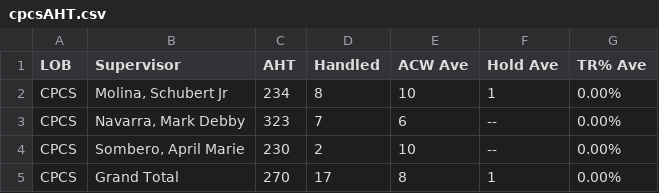
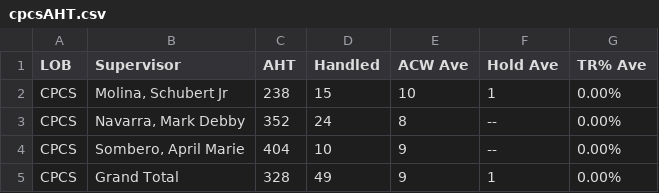
Before and after one commit to cbandoy/CPCSAHTinterval, a CSV file: cpcsAHT.csv, drawn as a sheet.

```diff
--- a/cpcsAHT.csv
+++ b/cpcsAHT.csv
@@ -1,5 +1,5 @@
 LOB,Supervisor,AHT,Handled,ACW Ave,Hold Ave,TR% Ave
-CPCS,"Molina, Schubert Jr",234,8,10,1,0.00%
-CPCS,"Navarra, Mark Debby",323,7,6,--,0.00%
-CPCS,"Sombero, April Marie",230,2,10,--,0.00%
-CPCS,Grand Total,270,17,8,1,0.00%
+CPCS,"Molina, Schubert Jr",238,15,10,1,0.00%
+CPCS,"Navarra, Mark Debby",352,24,8,--,0.00%
+CPCS,"Sombero, April Marie",404,10,9,--,0.00%
+CPCS,Grand Total,328,49,9,1,0.00%
```
Also changed, not shown: cpcs.csv.
